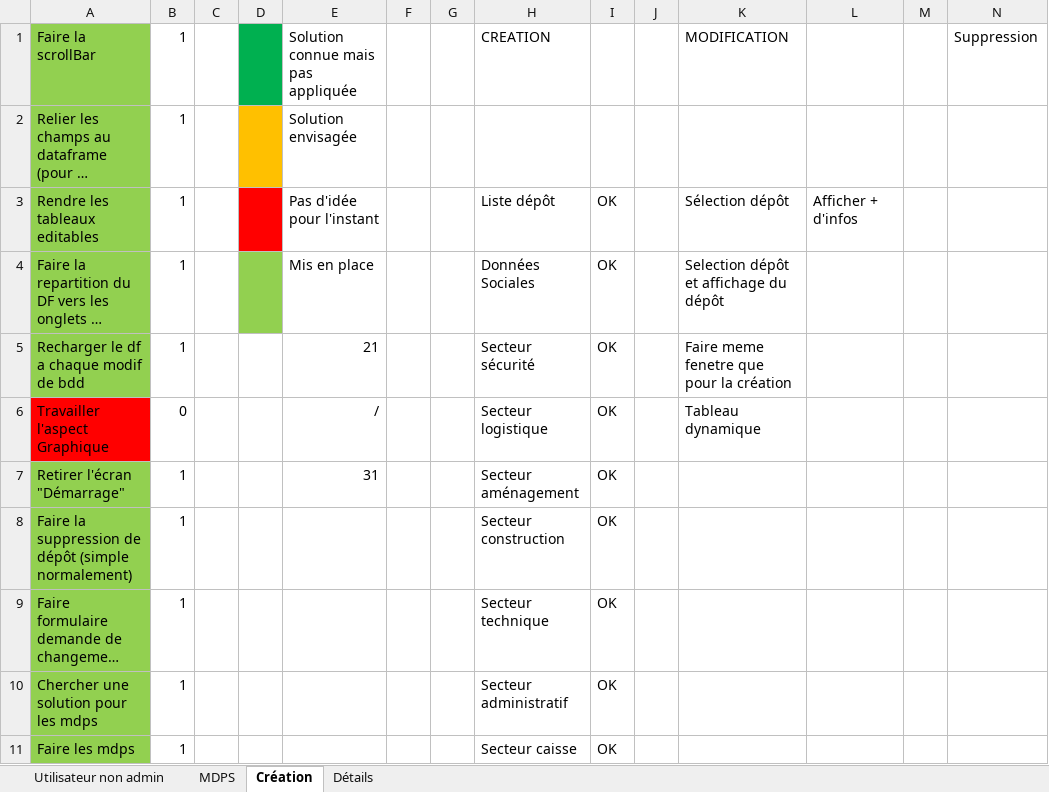
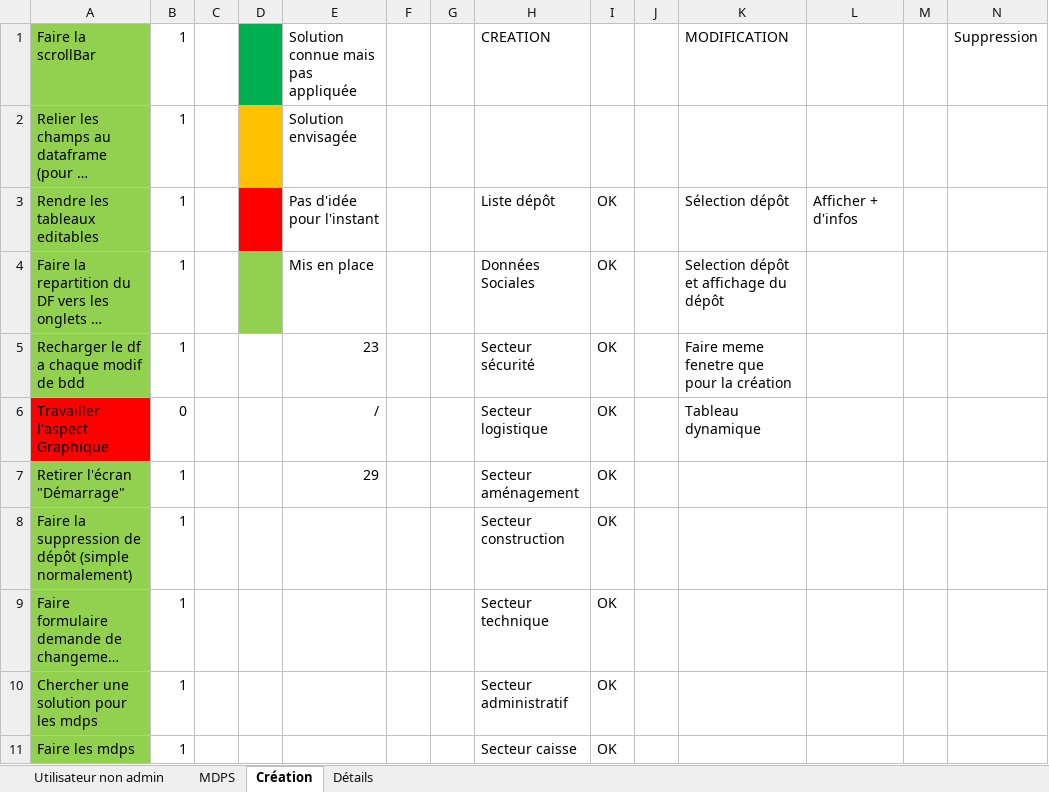
Before and after one commit to Anguillemol/BDepBDD, an Excel workbook: AvanceBrico.xlsx, sheet Création, drawn as a sheet; only a part is shown; long unchanged cells end in …; values as stored, in another font and other column widths than the file's, no borders; conditional formats not drawn; the diff covers the shown part only; the diff names each change by its address in the sheet, - before the commit and + after, or states it on an @@ line.

```diff
--- a/AvanceBrico.xlsx (sheet Création)
+++ b/AvanceBrico.xlsx (sheet Création)
-E5: 21
+E5: 23
-E7: 31
+E7: 29
```
Also changed, not shown: 12 added rows, 2 removed rows, 11 edited cells and cell formats elsewhere in this sheet, 1 other file.
